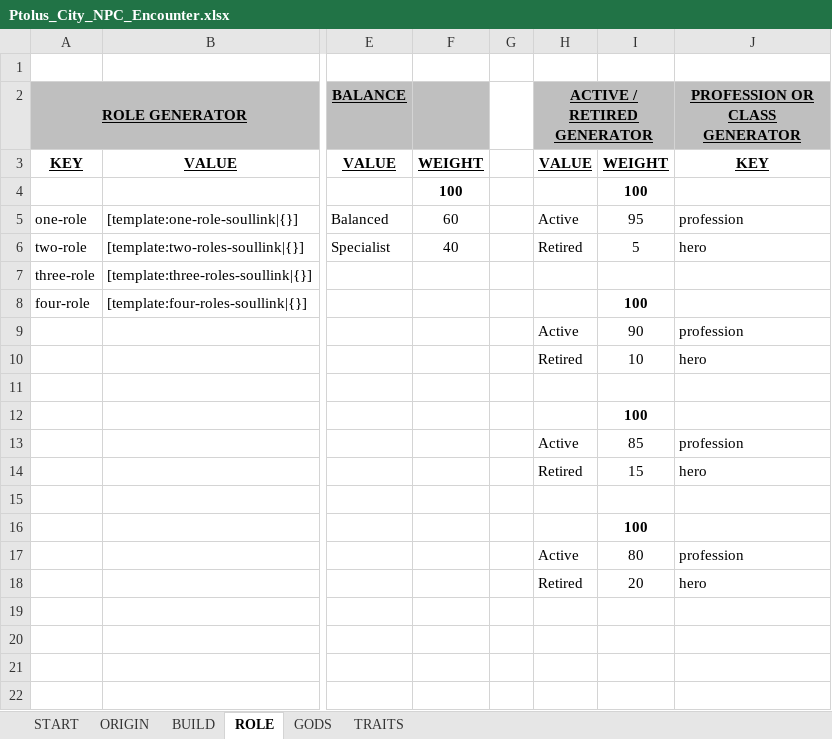
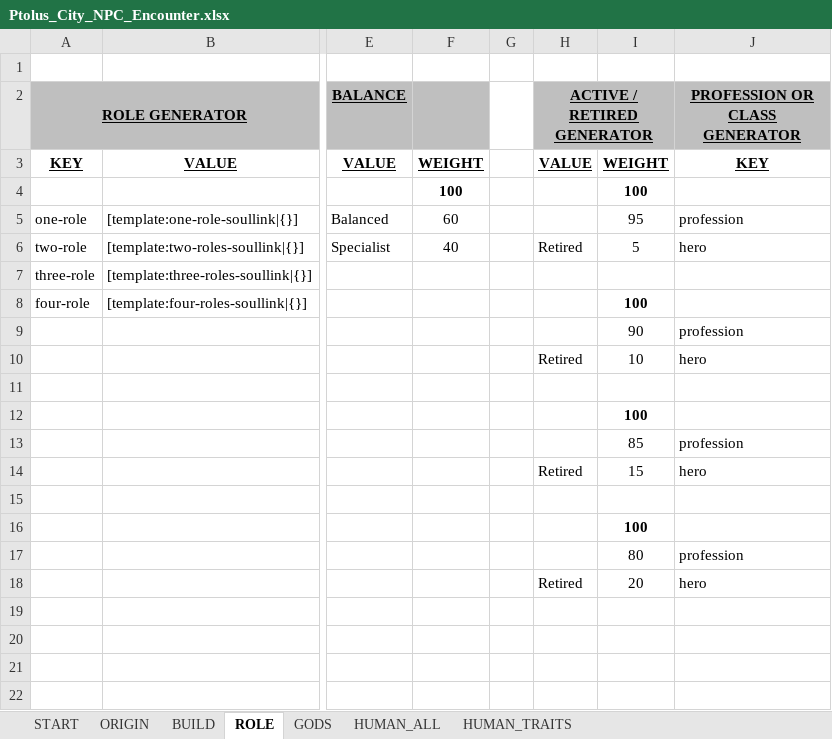
Before and after one commit to Kordishal/world-anvil-generators, an Excel workbook: city-npc/Ptolus_City_NPC_Encounter.xlsx, sheet ROLE, drawn as a sheet; only a part is shown, gaps mark what is left out; values as stored, in another font and other column widths than the file's, no borders; the diff names each change by its address in the sheet, - before the commit and + after, or states it on an @@ line.

```diff
--- a/city-npc/Ptolus_City_NPC_Encounter.xlsx (sheet ROLE)
+++ b/city-npc/Ptolus_City_NPC_Encounter.xlsx (sheet ROLE)
-sheet tab: TRAITS
+sheet tab: HUMAN_ALL
+sheet tab: HUMAN_TRAITS
-H5 (ACTIVE / RETIRED GENERATOR): Active
+H5 (ACTIVE / RETIRED GENERATOR): (empty)
-H9 (ACTIVE / RETIRED GENERATOR): Active
+H9 (ACTIVE / RETIRED GENERATOR): (empty)
-H13 (ACTIVE / RETIRED GENERATOR): Active
+H13 (ACTIVE / RETIRED GENERATOR): (empty)
-H17 (ACTIVE / RETIRED GENERATOR): Active
+H17 (ACTIVE / RETIRED GENERATOR): (empty)
```
Also changed, not shown: sheet HUMAN_ALL, sheet ORIGIN, sheet BUILD, sheet START, 12 other files.
